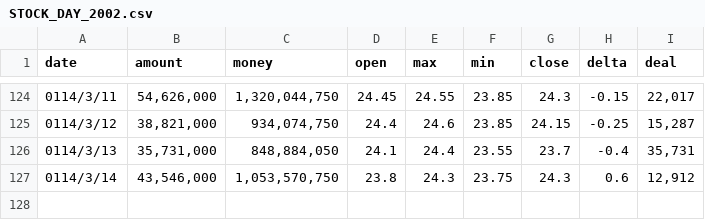
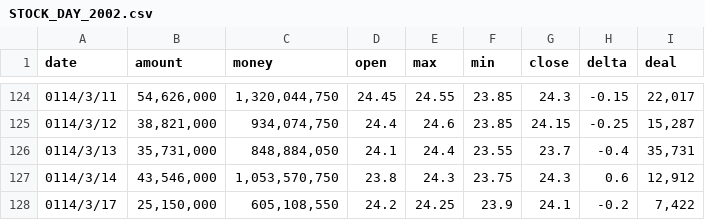
Before and after one commit to everpalm/TradePredictor, a CSV file: data/STOCK_DAY_2002.csv, drawn as a sheet; only a part is shown, gaps mark what is left out; the diff names each change by its address in the sheet, - before the commit and + after, or states it on an @@ line.

Commit message:
Feat: 3/17 trade data

```diff
--- a/data/STOCK_DAY_2002.csv
+++ b/data/STOCK_DAY_2002.csv
+row 128: 0114/3/17 | 25,150,000 | 605,108,550 | 24.2 | 24.25 | 23.9 | 24.1 | -0.2 | 7,422
```
Also changed, not shown: data/STOCK_DAY_2308.csv, data/STOCK_DAY_2317.csv.
